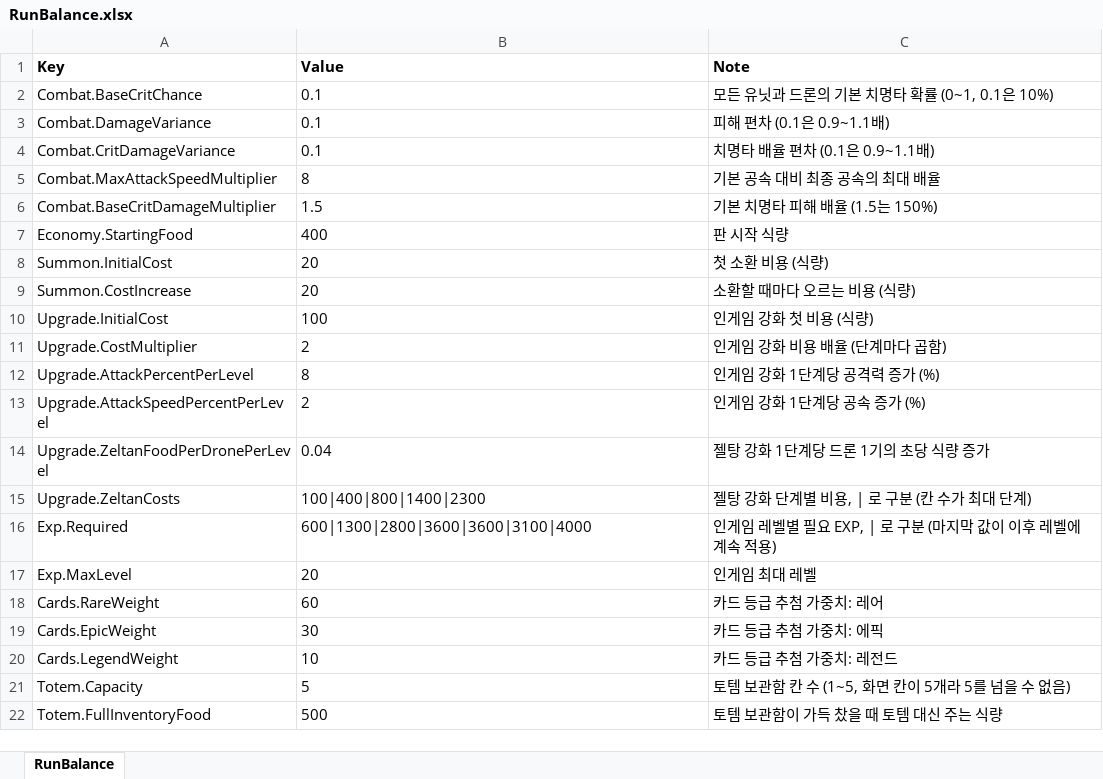
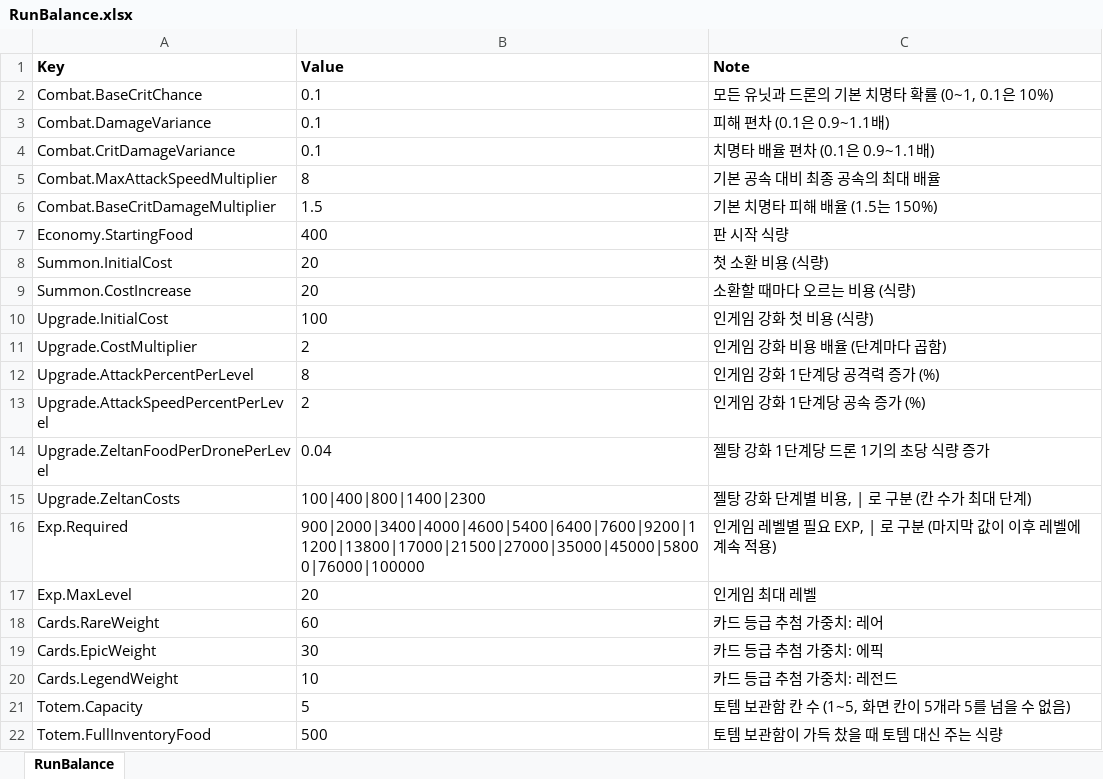
Before and after one commit to HugeChamChi/ProjectGaeGGULDefence, an Excel workbook: Data/Balance/RunBalance.xlsx, sheet RunBalance, drawn as a sheet; values as stored, in another font and other column widths than the file's, no borders; the diff names each change by its address in the sheet, - before the commit and + after, or states it on an @@ line.

Commit message:
[Balance] 레벨업 경험치 간격 조정과 8라운드 EXP 비율 통일
Exp.Required를 19단계로 조정하고 Round08 EXP 비율을 0.01로 통일.
RunBalance 반영 시 저장된 기본 필드도 포함. EndlessBalance의 사슴 추가는 별도 커밋.
기존 검증: 엑셀 변경 셀 대조와 RunBalance 형식 검사 PASS. 서버 업로드와 Play 미확인.

```diff
--- a/Data/Balance/RunBalance.xlsx (sheet RunBalance)
+++ b/Data/Balance/RunBalance.xlsx (sheet RunBalance)
-B16 (Value): 600|1300|2800|3600|3600|3100|4000
+B16 (Value): 900|2000|3400|4000|4600|5400|6400|7600|9200|11200|13800|17000|21500|27000|35000|45000|58000|76000|100000
```
Also changed, not shown: Data/Balance/EndlessBalance.xlsx, 3 other files.
